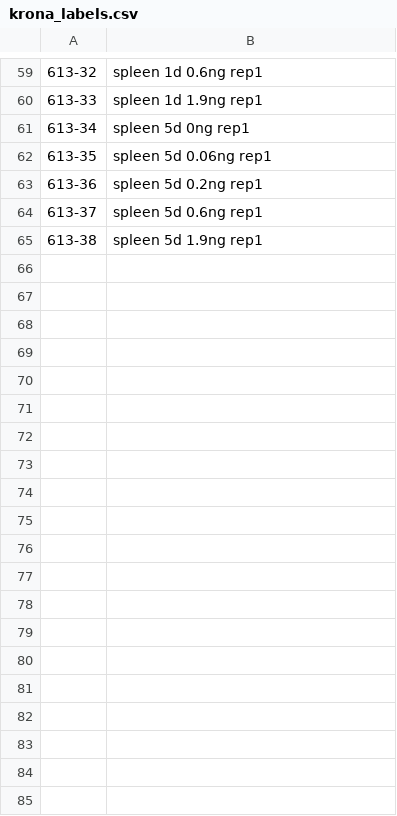
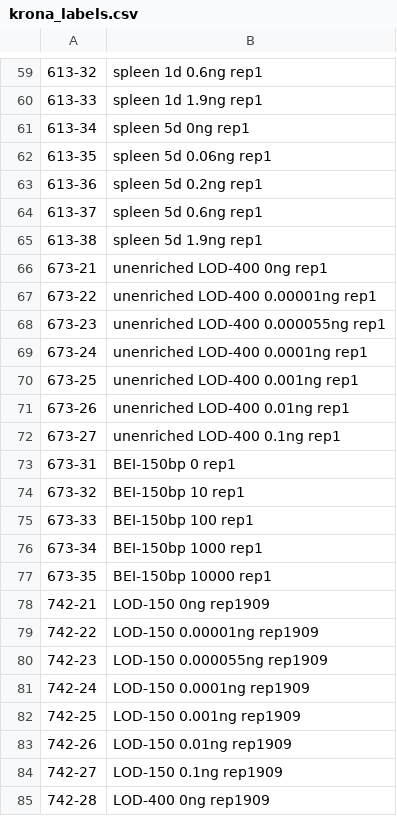
Before and after one commit to nhoffman/16s-capture, a CSV file: data/krona_labels.csv, drawn as a sheet; only a part is shown, gaps mark what is left out; the diff covers the shown part only.

```diff
--- a/data/krona_labels.csv
+++ b/data/krona_labels.csv
@@ -65 +65,21 @@
 613-38,spleen 5d 1.9ng rep1
+673-21,unenriched LOD-400 0ng rep1
+673-22,unenriched LOD-400 0.00001ng rep1
+673-23,unenriched LOD-400 0.000055ng rep1
+673-24,unenriched LOD-400 0.0001ng rep1
+673-25,unenriched LOD-400 0.001ng rep1
+673-26,unenriched LOD-400 0.01ng rep1
+673-27,unenriched LOD-400 0.1ng rep1
+673-31,BEI-150bp 0 rep1
+673-32,BEI-150bp 10 rep1
+673-33,BEI-150bp 100 rep1
+673-34,BEI-150bp 1000 rep1
+673-35,BEI-150bp 10000 rep1
+742-21,LOD-150 0ng rep1909
+742-22,LOD-150 0.00001ng rep1909
+742-23,LOD-150 0.000055ng rep1909
+742-24,LOD-150 0.0001ng rep1909
+742-25,LOD-150 0.001ng rep1909
+742-26,LOD-150 0.01ng rep1909
+742-27,LOD-150 0.1ng rep1909
+742-28,LOD-400 0ng rep1909
```
Also changed, not shown: 17 added rows elsewhere in this file, 1 other file.
